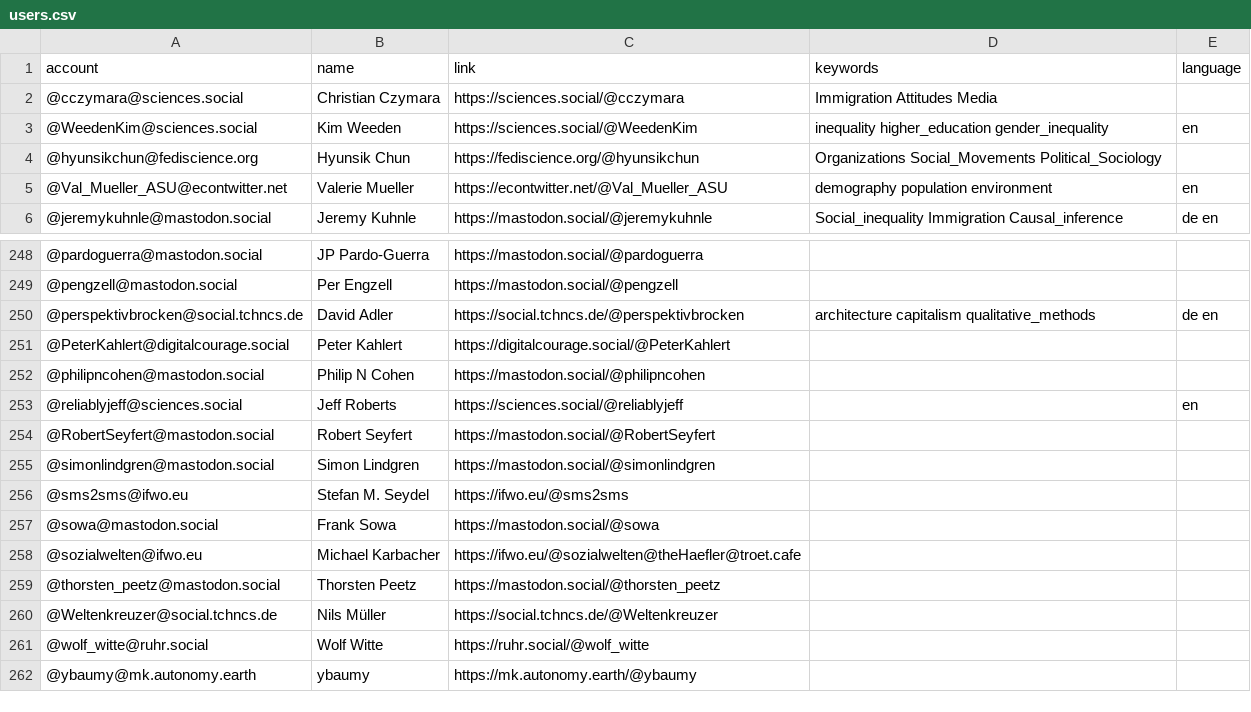
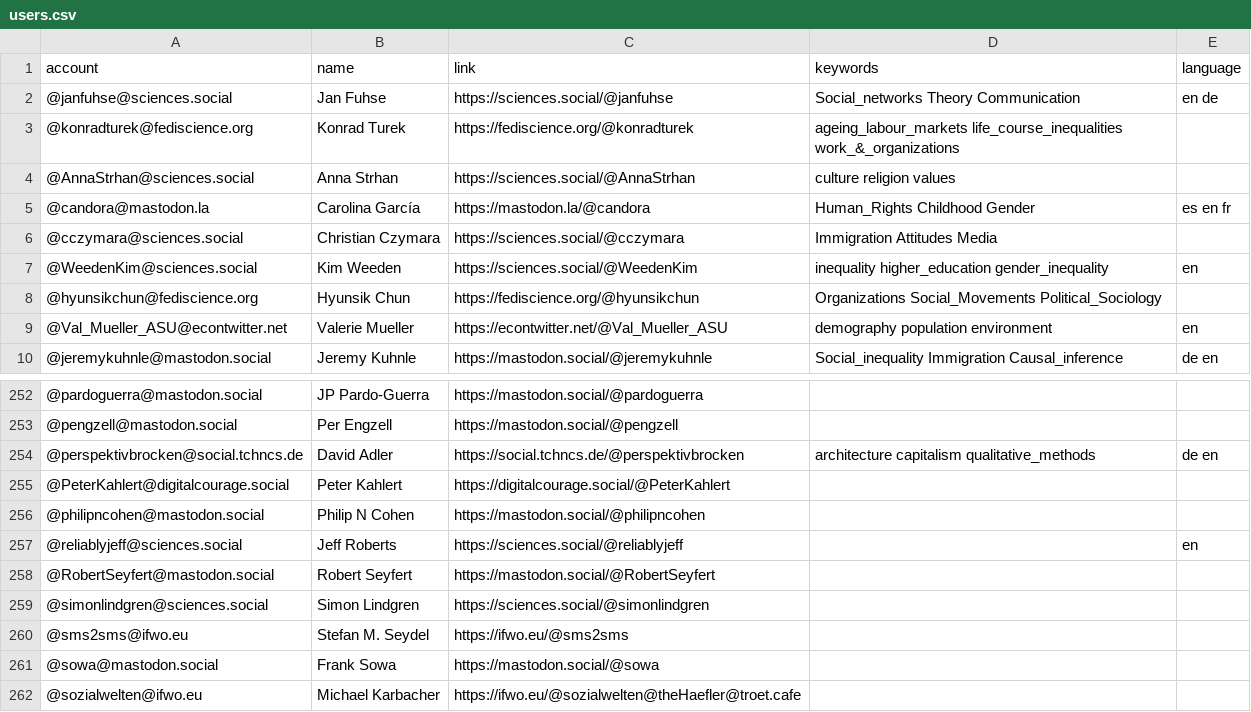
Before and after one commit to trutzig89182/Mastodon-Sociologists, a CSV file: resources/users.csv, drawn as a sheet; only a part is shown, gaps mark what is left out; the shorter side is filled out with more unchanged rows; addresses are those after the commit; the diff names each change by its address in the sheet, - before the commit and + after, or states it on an @@ line.

Commit message:
Update users.csv

```diff
--- a/resources/users.csv
+++ b/resources/users.csv
+row 2: @janfuhse@sciences.social | Jan Fuhse | https://sciences.social/@janfuhse | Social_networks Theory Communication | en de
+row 3: @konradturek@fediscience.org | Konrad Turek | https://fediscience.org/@konradturek | ageing_labour_markets life_course_inequalities work_&_organizations
+row 4: @AnnaStrhan@sciences.social | Anna Strhan | https://sciences.social/@AnnaStrhan | culture religion values
+row 5: @candora@mastodon.la | Carolina García | https://mastodon.la/@candora | Human_Rights Childhood Gender | es en fr
-A259 (account): @simonlindgren@mastodon.social
+A259 (account): @simonlindgren@sciences.social
-C259 (link): https://mastodon.social/@simonlindgren
+C259 (link): https://sciences.social/@simonlindgren
```
